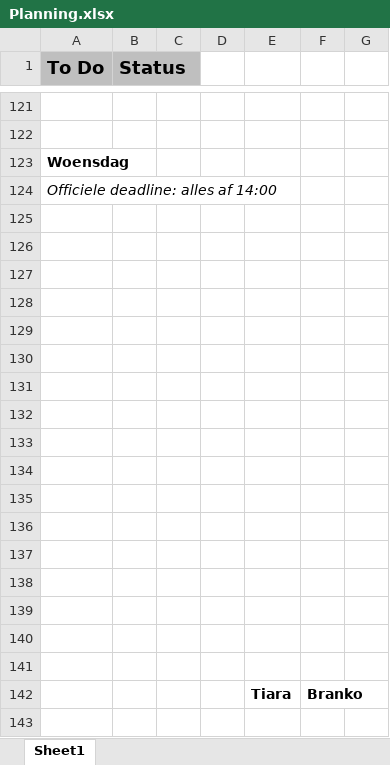
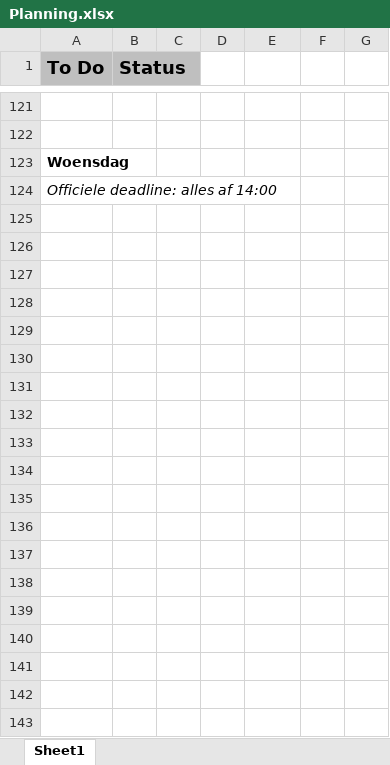
Before and after one commit to Rovexx/CLE4-Games, an Excel workbook: Planning.xlsx, sheet Sheet1, drawn as a sheet; only a part is shown, gaps mark what is left out; values as stored, in another font and other column widths than the file's, no borders; removed rows and columns are numbered as before the commit, all else as after; the diff covers the shown part only; the diff names each change by its address in the sheet, - before the commit and + after, or states it on an @@ line.

```diff
--- a/Planning.xlsx (sheet Sheet1)
+++ b/Planning.xlsx (sheet Sheet1)
-row 125: (empty)
-row 126: (empty)
-row 127: (empty)
-row 128: (empty)
-row 129: (empty)
-row 130: (empty)
-row 131: (empty)
-row 132: (empty)
-row 133: (empty)
-row 134: (empty)
-row 135: (empty)
-row 136: (empty)
-row 137: (empty)
-row 138: (empty)
-row 139: (empty)
-row 140: (empty)
-row 141: (empty)
-row 142:  |  |  |  | Tiara | Branko
-row 143: (empty)
```
Also changed, not shown: 3 added rows, 14 removed rows, 13 edited cells and cell formats elsewhere in this sheet, 2 other files.
